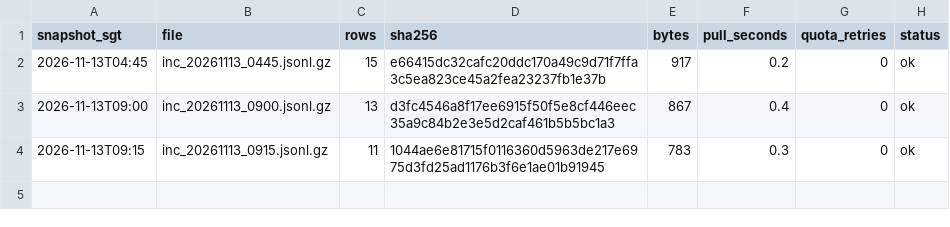
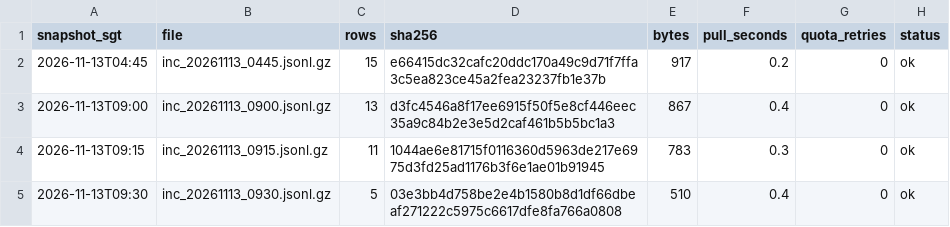
Before and after one commit to LUOaini1213/sg-bus-network-monitor, a CSV file: data/raw/incidents/2026-11-13/manifest.csv, drawn as a sheet; the diff names each change by its address in the sheet, - before the commit and + after, or states it on an @@ line.

```diff
--- a/data/raw/incidents/2026-11-13/manifest.csv
+++ b/data/raw/incidents/2026-11-13/manifest.csv
+row 5: 2026-11-13T09:30 | inc_20261113_0930.jsonl.gz | 5 | 03e3bb4d758be2e4b1580b8d1df66dbeaf271222c5975c6617dfe8fa766a0808 | 510 | 0.4 | 0 | ok
```
Also changed, not shown: data/raw/speedbands/2026-11-13/manifest.csv, 2 other files.
